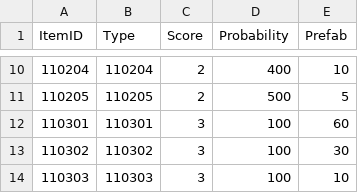
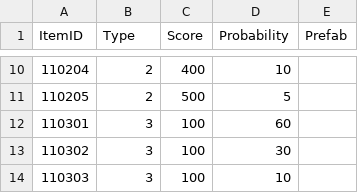
Before and after one commit to jigyu12/Unity_Team_Project-Animal_Breakout, a CSV file: Assets/Resources/Tables/Item_Table.csv, drawn as a sheet; only a part is shown, gaps mark what is left out; the diff covers the shown part only.

```diff
--- a/Assets/Resources/Tables/Item_Table.csv
+++ b/Assets/Resources/Tables/Item_Table.csv
@@ -10,5 +10,5 @@ ItemID,Type,Score,Probability,Prefab
-110204,110204,2,400,10,
-110205,110205,2,500,5,
-110301,110301,3,100,60,
-110302,110302,3,100,30,
-110303,110303,3,100,10,
+110204,2,400,10,
+110205,2,500,5,
+110301,3,100,60,
+110302,3,100,30,
+110303,3,100,10,
```
Also changed, not shown: 31 edited cells elsewhere in this file, 3 other files.
